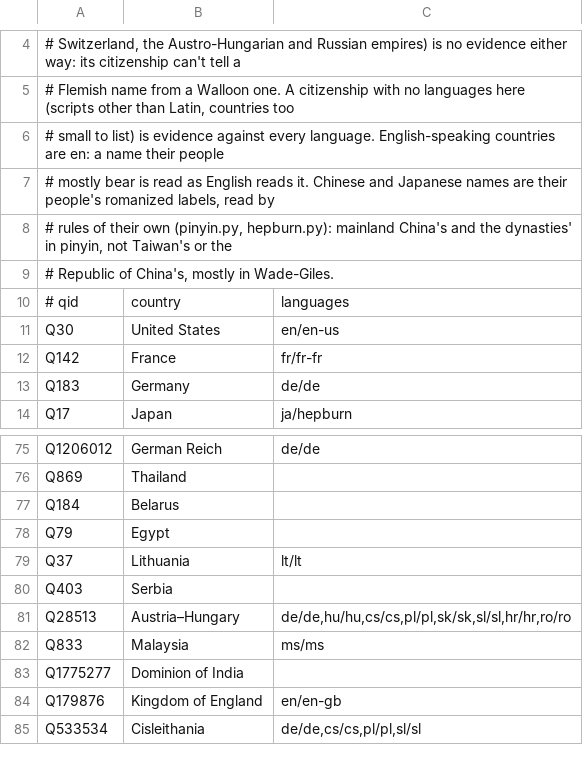
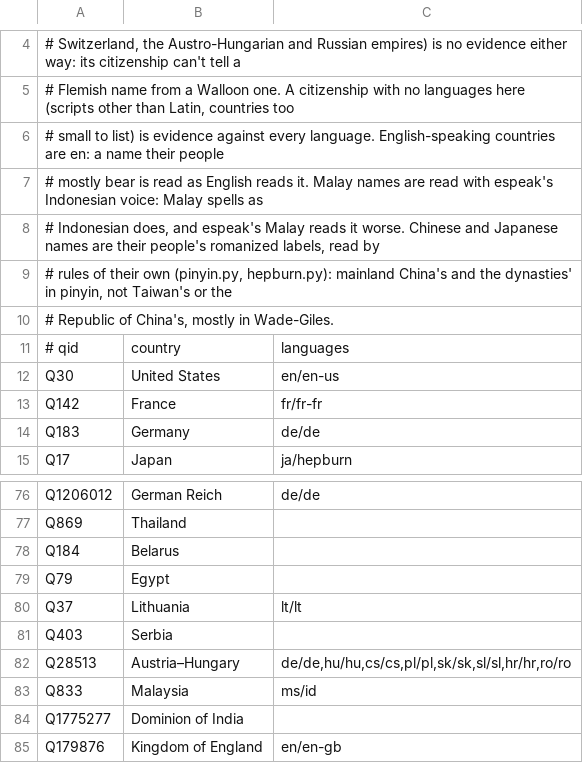
Before and after one commit to brendanlong/optimized-kokoro, a TSV file: tools/names/countries.tsv, drawn as a sheet; only a part is shown, gaps mark what is left out; the shorter side is filled out with more unchanged rows.

```diff
--- a/tools/names/countries.tsv
+++ b/tools/names/countries.tsv
@@ -6,3 +6,4 @@
 # small to list) is evidence against every language. English-speaking countries are en: a name their people
-# mostly bear is read as English reads it. Chinese and Japanese names are their people's romanized labels, read by
+# mostly bear is read as English reads it. Malay names are read with espeak's Indonesian voice: Malay spells as
+# Indonesian does, and espeak's Malay reads it worse. Chinese and Japanese names are their people's romanized labels, read by
 # rules of their own (pinyin.py, hepburn.py): mainland China's and the dynasties' in pinyin, not Taiwan's or the
@@ -81,3 +82,3 @@ Q403	Serbia
 Q28513	Austria–Hungary	de/de,hu/hu,cs/cs,pl/pl,sk/sk,sl/sl,hr/hr,ro/ro
-Q833	Malaysia	ms/ms
+Q833	Malaysia	ms/id
 Q1775277	Dominion of India	
```
Also changed, not shown: 14 other files.
